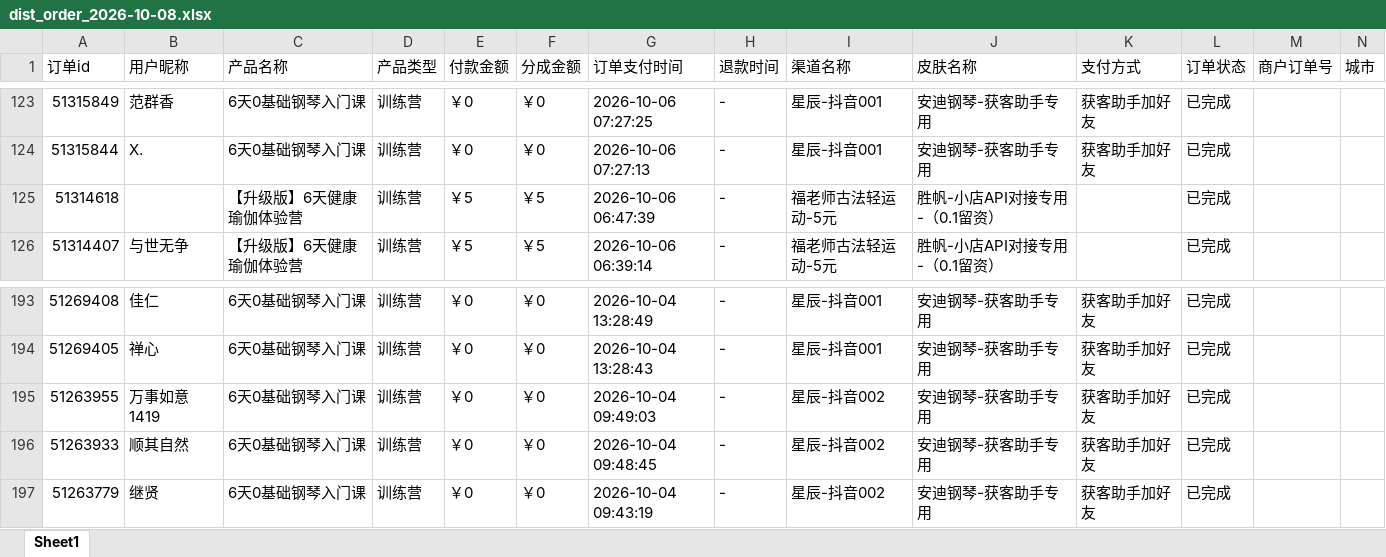
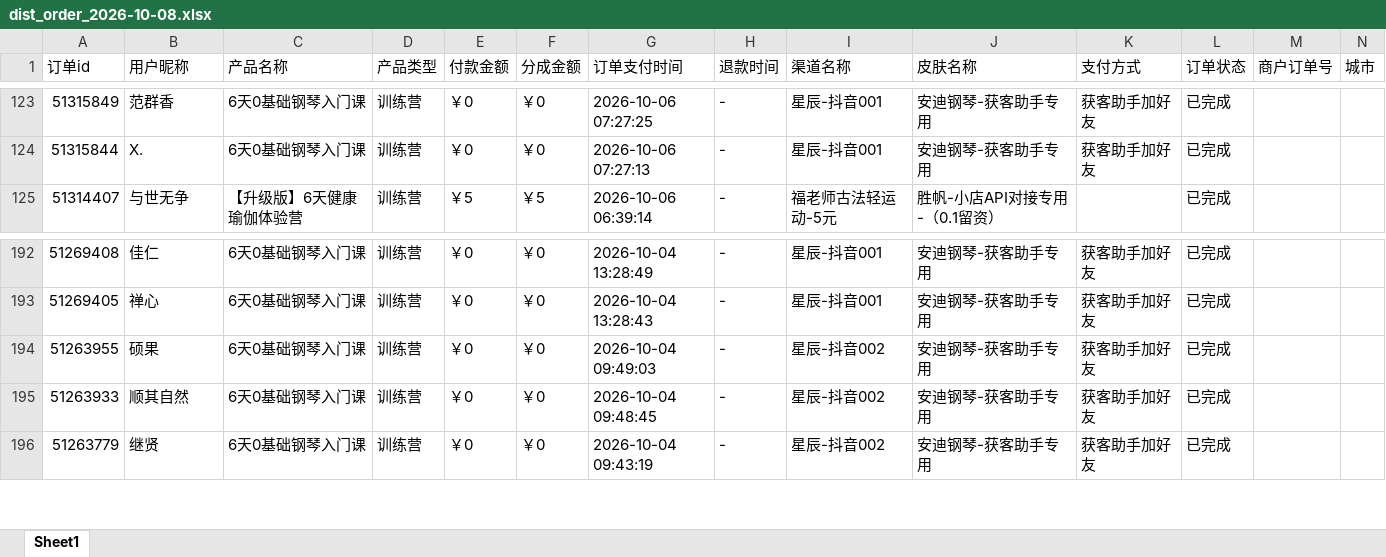
Before and after one commit to JNC121314/jianzhi-dashboard, an Excel workbook: data/exports/视频号/dist_order_2026-10-08.xlsx, sheet Sheet1, drawn as a sheet; only a part is shown, gaps mark what is left out; values as stored, in another font and other column widths than the file's, no borders; removed rows and columns are numbered as before the commit, all else as after; the diff names each change by its address in the sheet, - before the commit and + after, or states it on an @@ line.

```diff
--- a/data/exports/视频号/dist_order_2026-10-08.xlsx (sheet Sheet1)
+++ b/data/exports/视频号/dist_order_2026-10-08.xlsx (sheet Sheet1)
-row 125: 51314618 |  | 【升级版】6天健康瑜伽体验营 | 训练营 | ￥5 | ￥5 | 2026-10-06 06:47:39 | - | 福老师古法轻运动-5元 | 胜帆-小店API对接专用-（0.1留资） |  | 已完成
-B194 (用户昵称): 万事如意1419
+B194 (用户昵称): 硕果
```
Also changed, not shown: data/exports/严总/dist_order_2026-10-08.xlsx, data/exports/毛毛矩阵/dist_order_2026-10-08.xlsx, 7 other files.
